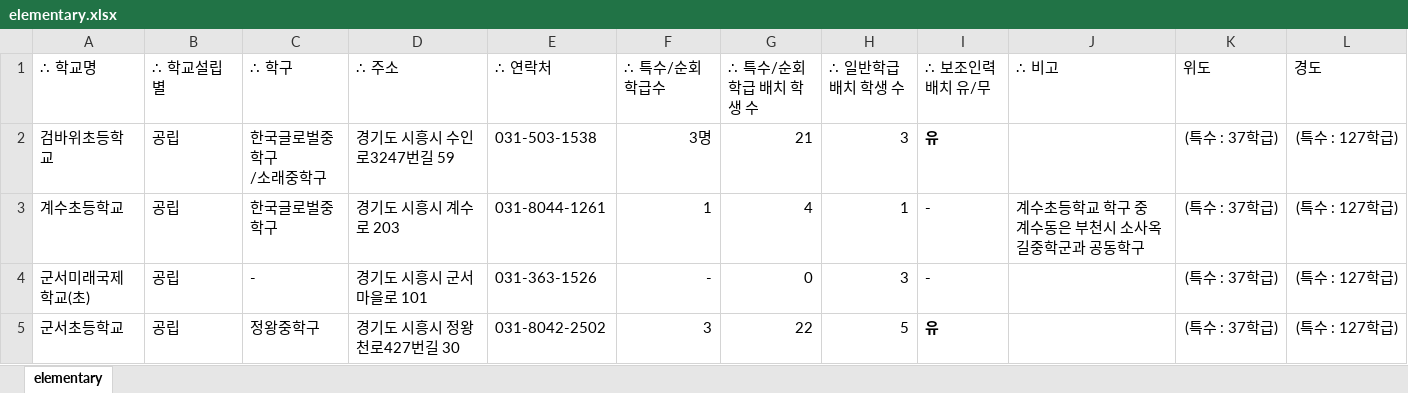
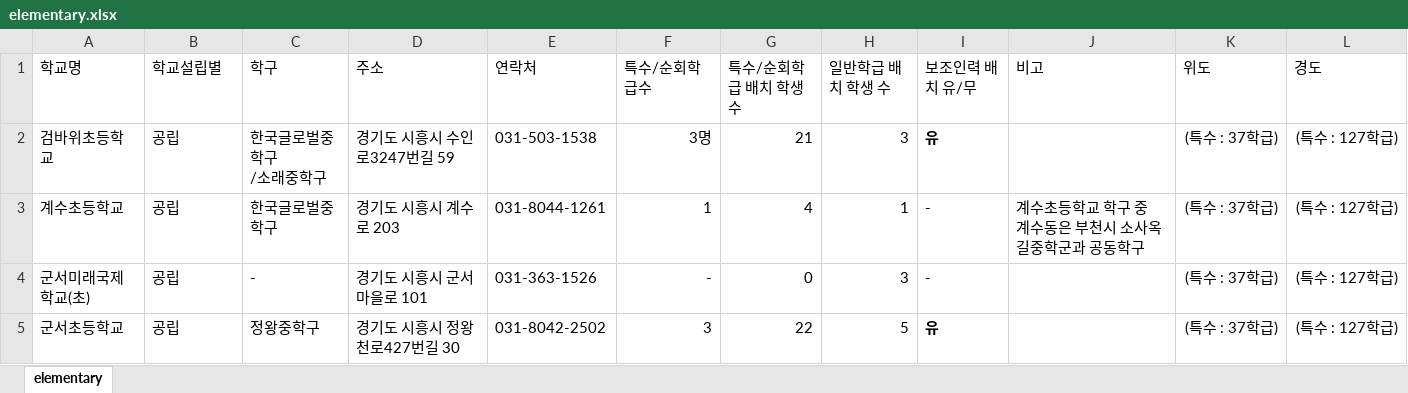
Before and after one commit to shiheungEC/shiheungec.github.io, an Excel workbook: data/elementary.xlsx, sheet elementary, drawn as a sheet; only a part is shown; values as stored, in another font and other column widths than the file's, no borders; the diff names each change by its address in the sheet, - before the commit and + after, or states it on an @@ line.

```diff
--- a/data/elementary.xlsx (sheet elementary)
+++ b/data/elementary.xlsx (sheet elementary)
-A1: ∴ 학교명
+A1: 학교명
-B1: ∴ 학교설립별
+B1: 학교설립별
-C1: ∴ 학구
+C1: 학구
-D1: ∴ 주소
+D1: 주소
-E1: ∴ 연락처
+E1: 연락처
-F1: ∴ 특수/순회학급수
+F1: 특수/순회학급수
-G1: ∴ 특수/순회학급 배치 학생 수
+G1: 특수/순회학급 배치 학생 수
-H1: ∴ 일반학급 배치 학생 수
+H1: 일반학급 배치 학생 수
-I1: ∴ 보조인력 배치 유/무
+I1: 보조인력 배치 유/무
-J1: ∴ 비고
+J1: 비고
```
Also changed, not shown: data/kindergarten.xlsx, 3 other files.
